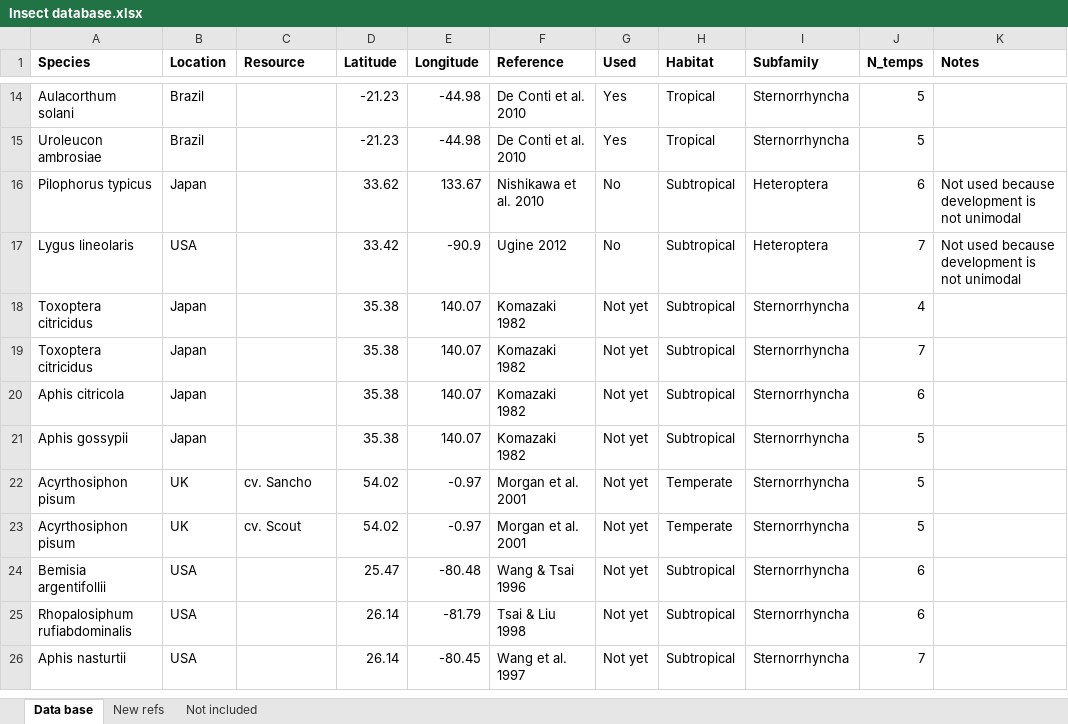
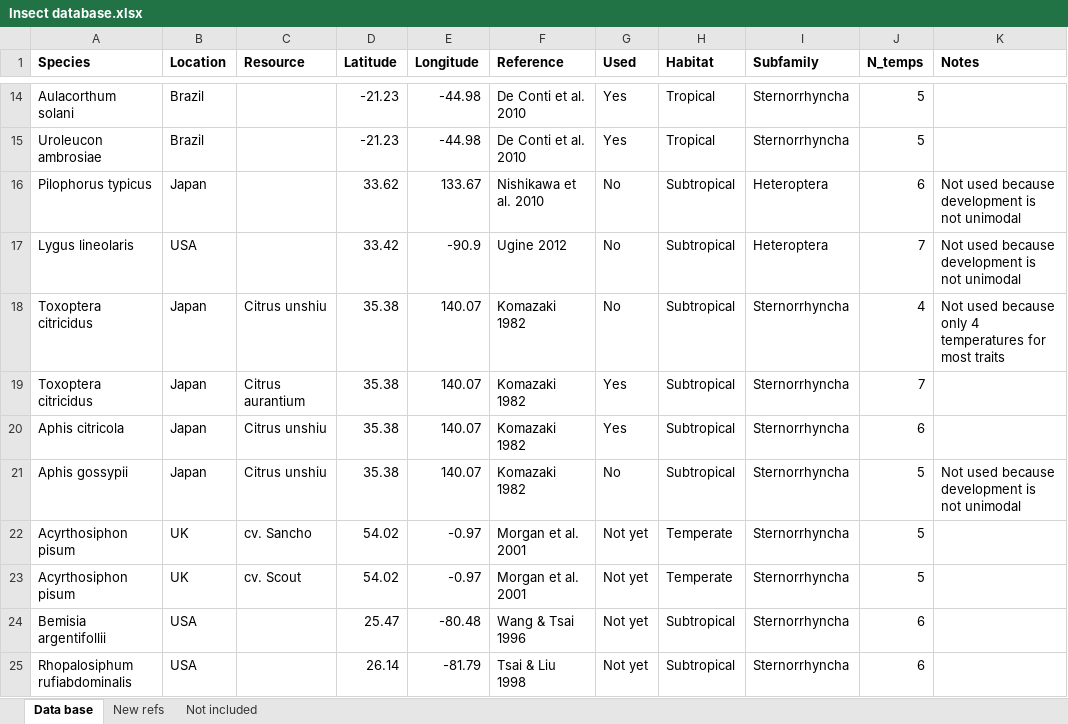
Before and after one commit to trenchproject/Insect__Climate_Change_Responses, an Excel workbook: Insect database.xlsx, sheet Data base, drawn as a sheet; only a part is shown, gaps mark what is left out; the shorter side is filled out with more unchanged rows; values as stored, in another font and other column widths than the file's, no borders; the diff names each change by its address in the sheet, - before the commit and + after, or states it on an @@ line.

Commit message:
Added two insects from Japan and updated fitted estimates of r

```diff
--- a/Insect database.xlsx (sheet Data base)
+++ b/Insect database.xlsx (sheet Data base)
-C18 (Resource): (empty)
+C18 (Resource): Citrus unshiu
-G18 (Used): Not yet
+G18 (Used): No
-K18 (Notes): (empty)
+K18 (Notes): Not used because only 4 temperatures for most traits
-C19 (Resource): (empty)
+C19 (Resource): Citrus aurantium
-G19:G20 (Used): Not yet
+G19:G20 (Used): Yes
-C20:C21 (Resource): (empty)
+C20:C21 (Resource): Citrus unshiu
-G21 (Used): Not yet
+G21 (Used): No
-K21 (Notes): (empty)
+K21 (Notes): Not used because development is not unimodal
```
Also changed, not shown: 5 other files.
